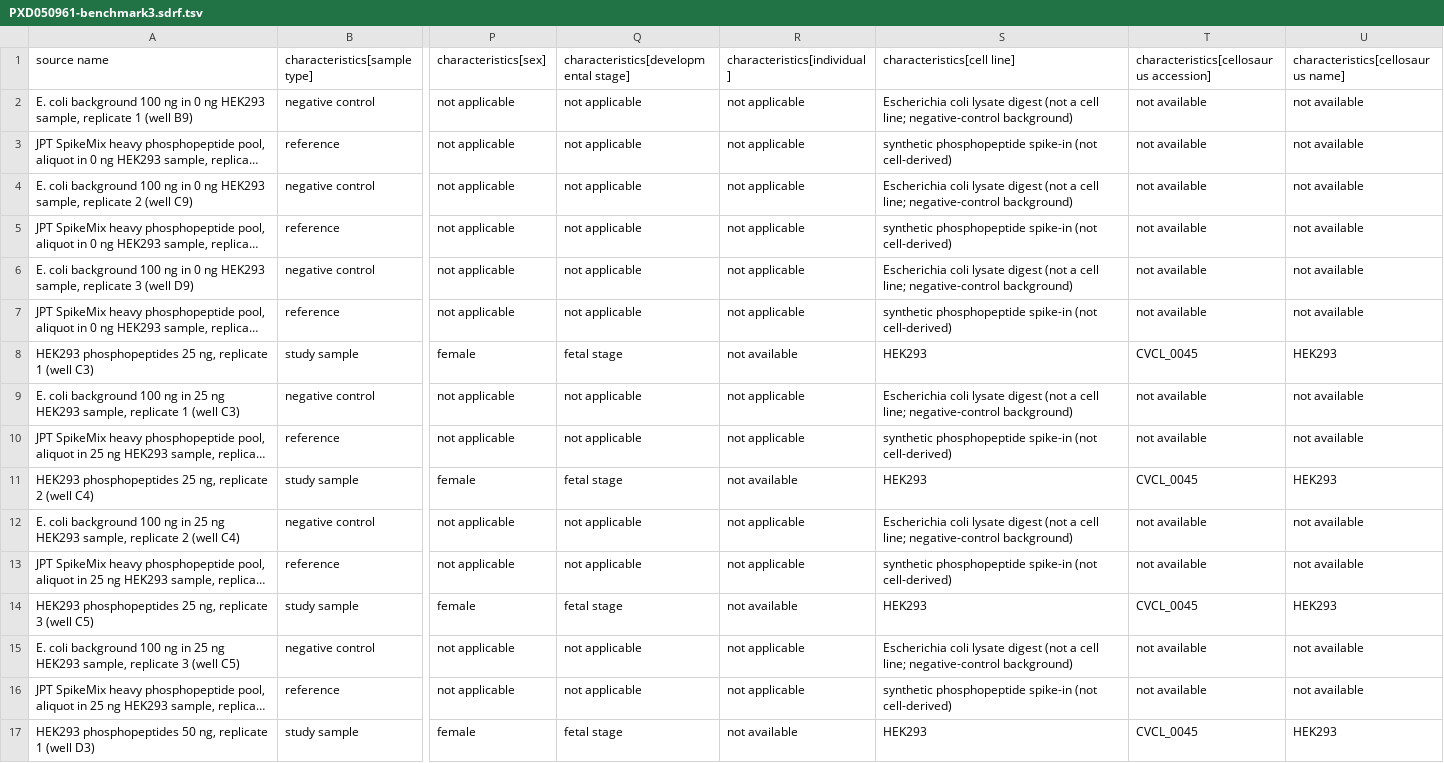
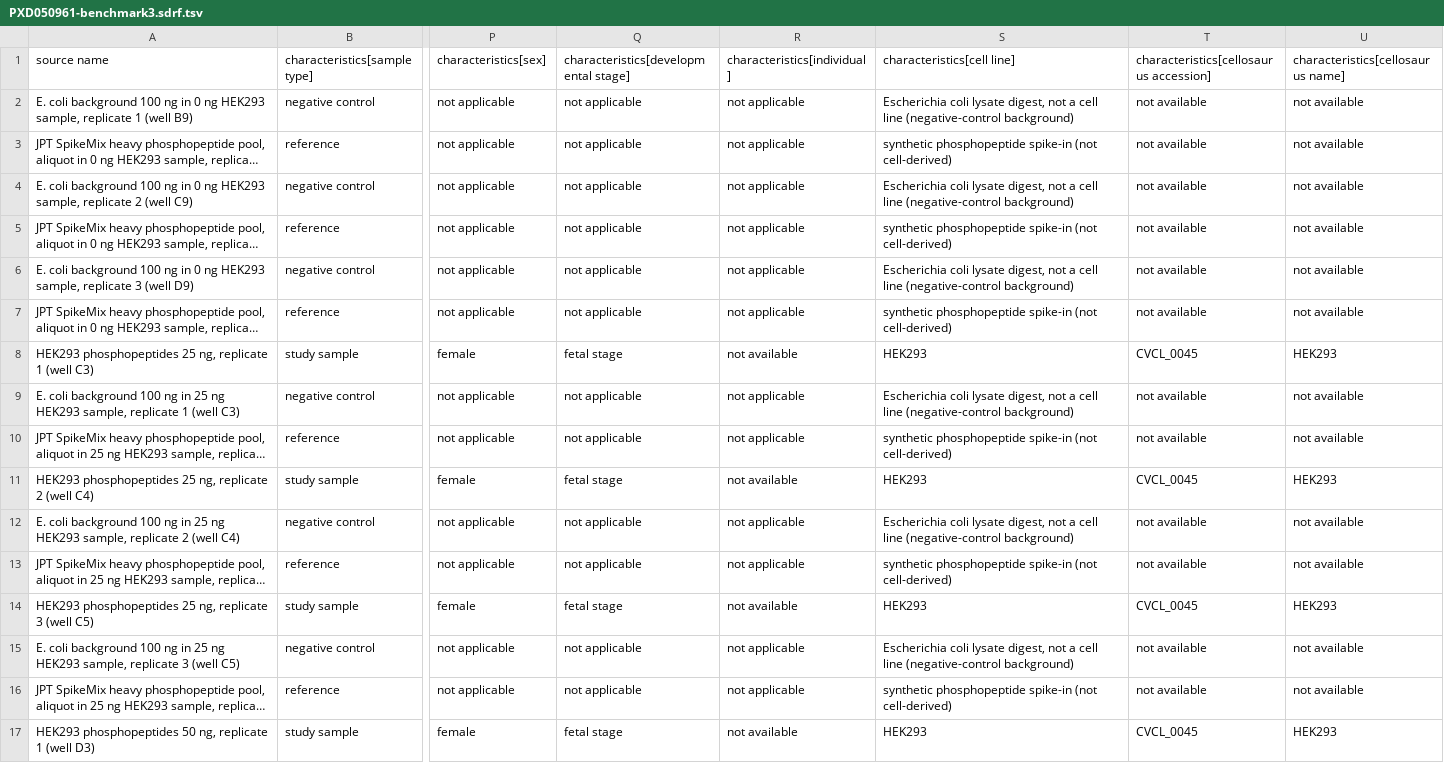
Before and after one commit to bigbio/sdrf-skills, a TSV file: annotations/PXD050961-benchmark3.sdrf.tsv, drawn as a sheet; only a part is shown, gaps mark what is left out; long unchanged cells end in …; the diff covers the shown part only; the diff names each change by its address in the sheet, - before the commit and + after, or states it on an @@ line.

```diff
--- a/annotations/PXD050961-benchmark3.sdrf.tsv
+++ b/annotations/PXD050961-benchmark3.sdrf.tsv
-S2 (characteristics[cell line]): …coli lysate digest (not a cell line; negative-control background)
+S2 (characteristics[cell line]): …coli lysate digest, not a cell line (negative-control background)
-S4 (characteristics[cell line]): …coli lysate digest (not a cell line; negative-control background)
+S4 (characteristics[cell line]): …coli lysate digest, not a cell line (negative-control background)
-S6 (characteristics[cell line]): …coli lysate digest (not a cell line; negative-control background)
+S6 (characteristics[cell line]): …coli lysate digest, not a cell line (negative-control background)
-S9 (characteristics[cell line]): …coli lysate digest (not a cell line; negative-control background)
+S9 (characteristics[cell line]): …coli lysate digest, not a cell line (negative-control background)
-S12 (characteristics[cell line]): …coli lysate digest (not a cell line; negative-control background)
+S12 (characteristics[cell line]): …coli lysate digest, not a cell line (negative-control background)
-S15 (characteristics[cell line]): …coli lysate digest (not a cell line; negative-control background)
+S15 (characteristics[cell line]): …coli lysate digest, not a cell line (negative-control background)
```
Also changed, not shown: 12 edited cells elsewhere in this file, 2 other files.
